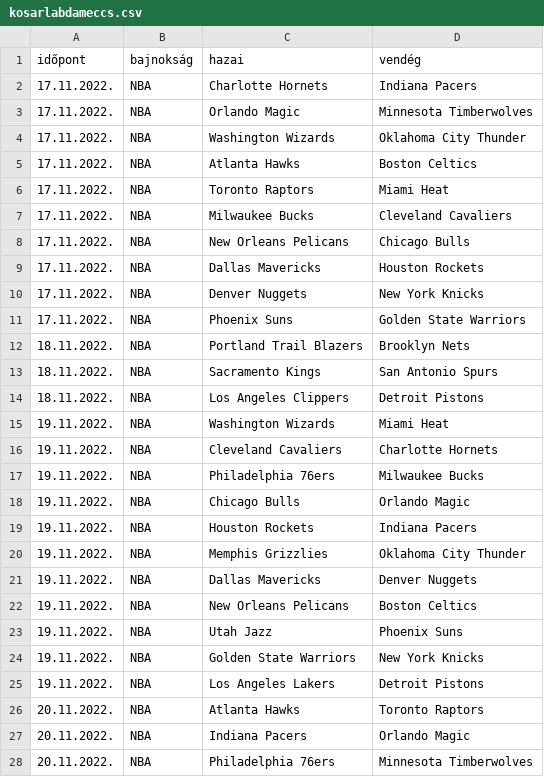
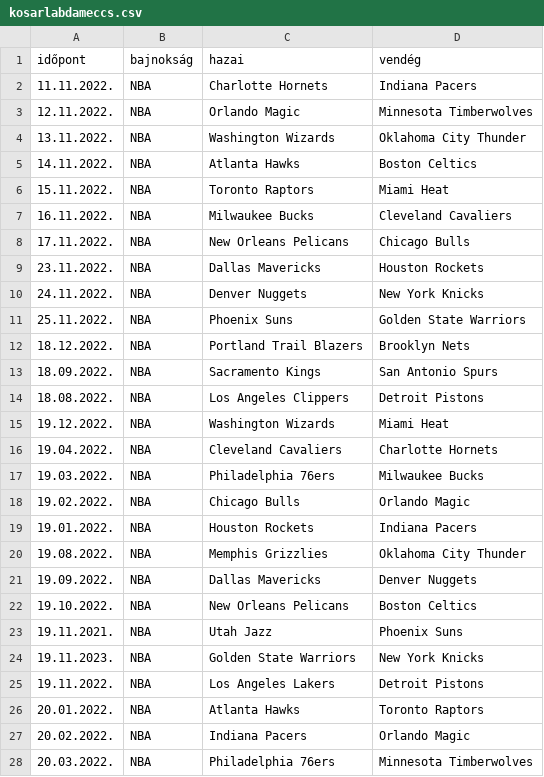
Before and after one commit to jedlikbalint/tippmix, a CSV file: kosarlabdameccs.csv, drawn as a sheet; only a part is shown; the diff covers the shown part only.

```diff
--- a/kosarlabdameccs.csv
+++ b/kosarlabdameccs.csv
@@ -1,28 +1,28 @@
 időpont;bajnokság;hazai;vendég;
-17.11.2022.;NBA;Charlotte Hornets;Indiana Pacers
-17.11.2022.;NBA;Orlando Magic;Minnesota Timberwolves
-17.11.2022.;NBA;Washington Wizards;Oklahoma City Thunder
-17.11.2022.;NBA;Atlanta Hawks;Boston Celtics
-17.11.2022.;NBA;Toronto Raptors;Miami Heat
-17.11.2022.;NBA;Milwaukee Bucks;Cleveland Cavaliers
+11.11.2022.;NBA;Charlotte Hornets;Indiana Pacers
+12.11.2022.;NBA;Orlando Magic;Minnesota Timberwolves
+13.11.2022.;NBA;Washington Wizards;Oklahoma City Thunder
+14.11.2022.;NBA;Atlanta Hawks;Boston Celtics
+15.11.2022.;NBA;Toronto Raptors;Miami Heat
+16.11.2022.;NBA;Milwaukee Bucks;Cleveland Cavaliers
 17.11.2022.;NBA;New Orleans Pelicans;Chicago Bulls
-17.11.2022.;NBA;Dallas Mavericks;Houston Rockets
-17.11.2022.;NBA;Denver Nuggets;New York Knicks
-17.11.2022.;NBA;Phoenix Suns;Golden State Warriors
-18.11.2022.;NBA;Portland Trail Blazers;Brooklyn Nets
-18.11.2022.;NBA;Sacramento Kings;San Antonio Spurs
-18.11.2022.;NBA;Los Angeles Clippers;Detroit Pistons
-19.11.2022.;NBA;Washington Wizards;Miami Heat
-19.11.2022.;NBA;Cleveland Cavaliers;Charlotte Hornets
-19.11.2022.;NBA;Philadelphia 76ers;Milwaukee Bucks
-19.11.2022.;NBA;Chicago Bulls;Orlando Magic
-19.11.2022.;NBA;Houston Rockets;Indiana Pacers
-19.11.2022.;NBA;Memphis Grizzlies;Oklahoma City Thunder
-19.11.2022.;NBA;Dallas Mavericks;Denver Nuggets
-19.11.2022.;NBA;New Orleans Pelicans;Boston Celtics
-19.11.2022.;NBA;Utah Jazz;Phoenix Suns
-19.11.2022.;NBA;Golden State Warriors;New York Knicks
+23.11.2022.;NBA;Dallas Mavericks;Houston Rockets
+24.11.2022.;NBA;Denver Nuggets;New York Knicks
+25.11.2022.;NBA;Phoenix Suns;Golden State Warriors
+18.12.2022.;NBA;Portland Trail Blazers;Brooklyn Nets
+18.09.2022.;NBA;Sacramento Kings;San Antonio Spurs
+18.08.2022.;NBA;Los Angeles Clippers;Detroit Pistons
+19.12.2022.;NBA;Washington Wizards;Miami Heat
+19.04.2022.;NBA;Cleveland Cavaliers;Charlotte Hornets
+19.03.2022.;NBA;Philadelphia 76ers;Milwaukee Bucks
+19.02.2022.;NBA;Chicago Bulls;Orlando Magic
+19.01.2022.;NBA;Houston Rockets;Indiana Pacers
+19.08.2022.;NBA;Memphis Grizzlies;Oklahoma City Thunder
+19.09.2022.;NBA;Dallas Mavericks;Denver Nuggets
+19.10.2022.;NBA;New Orleans Pelicans;Boston Celtics
+19.11.2021.;NBA;Utah Jazz;Phoenix Suns
+19.11.2023.;NBA;Golden State Warriors;New York Knicks
 19.11.2022.;NBA;Los Angeles Lakers;Detroit Pistons
-20.11.2022.;NBA;Atlanta Hawks;Toronto Raptors
-20.11.2022.;NBA;Indiana Pacers;Orlando Magic
-20.11.2022.;NBA;Philadelphia 76ers;Minnesota Timberwolves
+20.01.2022.;NBA;Atlanta Hawks;Toronto Raptors
+20.02.2022.;NBA;Indiana Pacers;Orlando Magic
+20.03.2022.;NBA;Philadelphia 76ers;Minnesota Timberwolves
```
Also changed, not shown: 11 edited cells elsewhere in this file, kezimeccs.csv, meccsek.csv, 1 other file.
